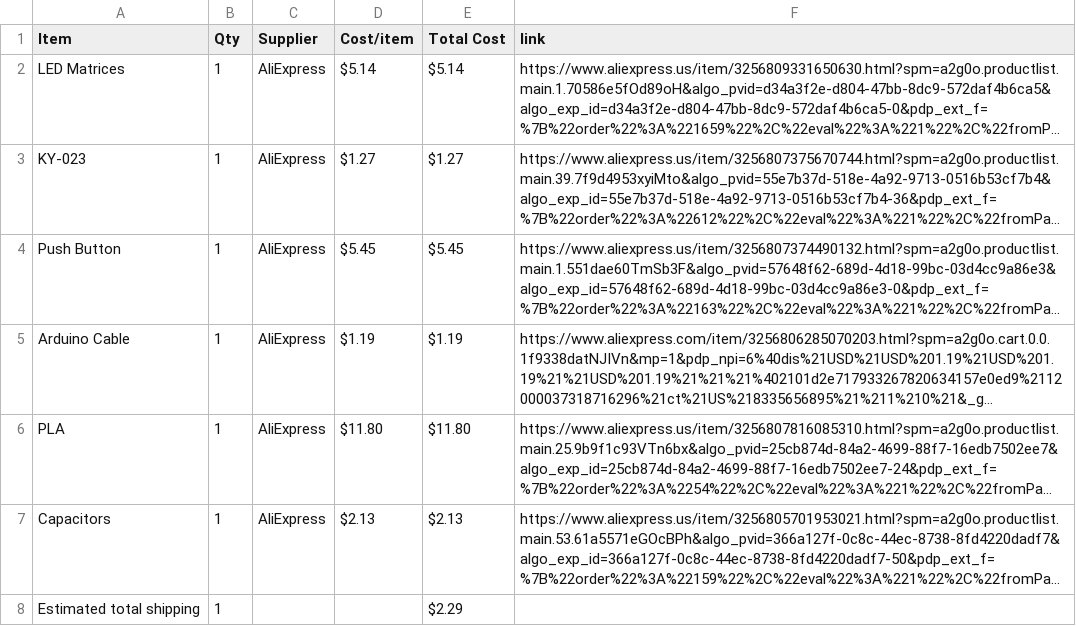
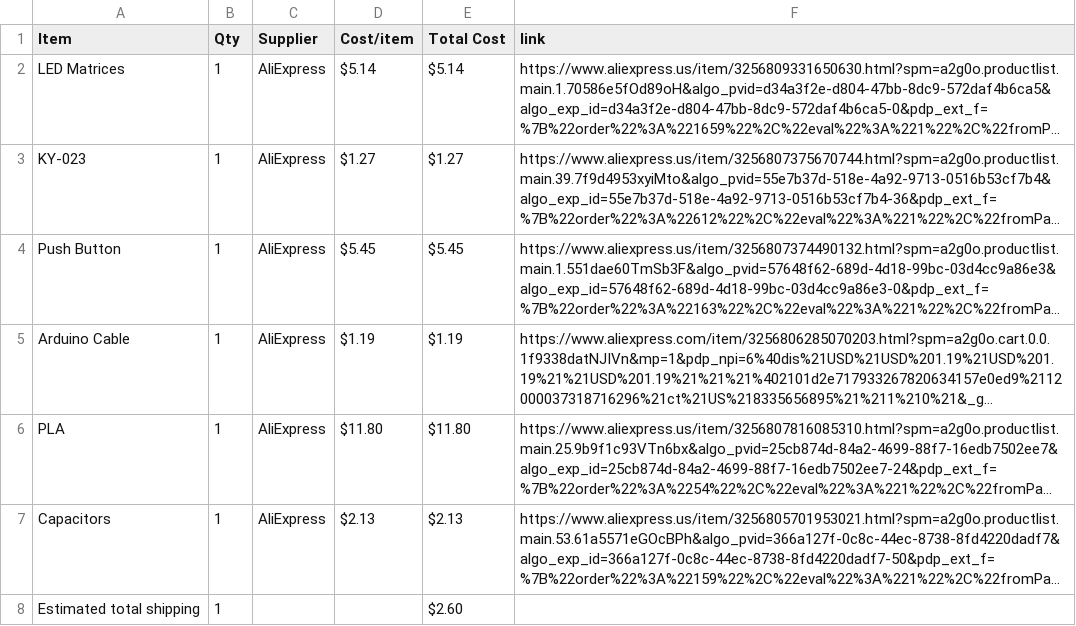
Before and after one commit to madadisriram11-web/TetrisGame, a CSV file: BOM.csv, drawn as a sheet; long unchanged cells end in …; the diff names each change by its address in the sheet, - before the commit and + after, or states it on an @@ line.

Commit message:
Sync Tetris from Half Life

```diff
--- a/BOM.csv
+++ b/BOM.csv
-E8 (Total Cost): $2.29
+E8 (Total Cost): $2.60
```
